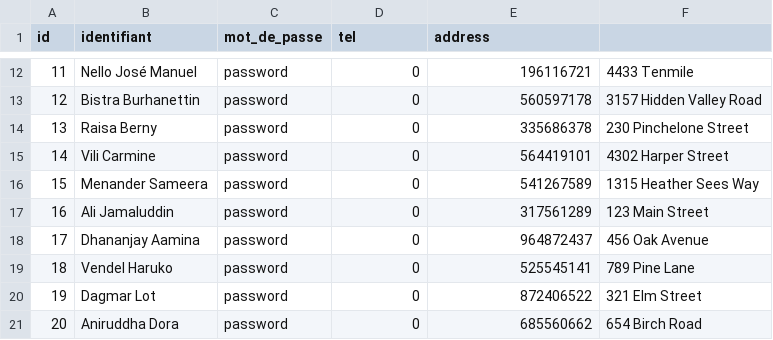
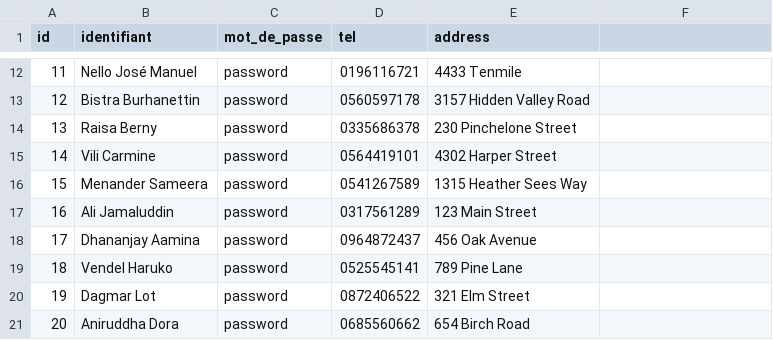
Before and after one commit to Abiralaoui/ECOM-Babyshop1, a CSV file: src/main/resources/config/liquibase/fake-data/client.csv, drawn as a sheet; only a part is shown, gaps mark what is left out; the diff covers the shown part only.

```diff
--- a/src/main/resources/config/liquibase/fake-data/client.csv
+++ b/src/main/resources/config/liquibase/fake-data/client.csv
@@ -12,10 +12,10 @@ id;identifiant;mot_de_passe;tel;address
-11;Nello José Manuel;"password";0;196116721;4433 Tenmile
-12;Bistra Burhanettin;"password";0;560597178;3157 Hidden Valley Road
-13;Raisa Berny;"password";0;335686378;230 Pinchelone Street
-14;Vili Carmine;"password";0;564419101;4302 Harper Street
-15;Menander Sameera;"password";0;541267589;1315 Heather Sees Way
-16;Ali Jamaluddin;"password";0;317561289;123 Main Street
-17;Dhananjay Aamina;"password";0;964872437;456 Oak Avenue
-18;Vendel Haruko;"password";0;525545141;789 Pine Lane
-19;Dagmar Lot;"password";0;872406522;321 Elm Street
-20;Aniruddha Dora;"password";0;685560662;654 Birch Road
+11;Nello José Manuel;"password";0196116721;4433 Tenmile
+12;Bistra Burhanettin;"password";0560597178;3157 Hidden Valley Road
+13;Raisa Berny;"password";0335686378;230 Pinchelone Street
+14;Vili Carmine;"password";0564419101;4302 Harper Street
+15;Menander Sameera;"password";0541267589;1315 Heather Sees Way
+16;Ali Jamaluddin;"password";0317561289;123 Main Street
+17;Dhananjay Aamina;"password";0964872437;456 Oak Avenue
+18;Vendel Haruko;"password";0525545141;789 Pine Lane
+19;Dagmar Lot;"password";0872406522;321 Elm Street
+20;Aniruddha Dora;"password";0685560662;654 Birch Road
```
Also changed, not shown: 30 edited cells elsewhere in this file, src/main/resources/config/liquibase/fake-data/category.csv, 3 other files.
